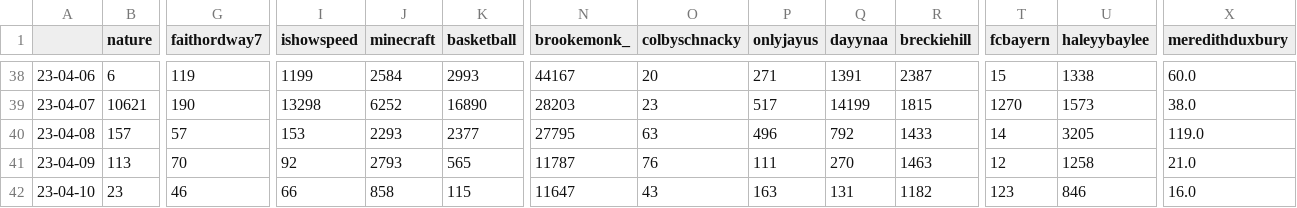
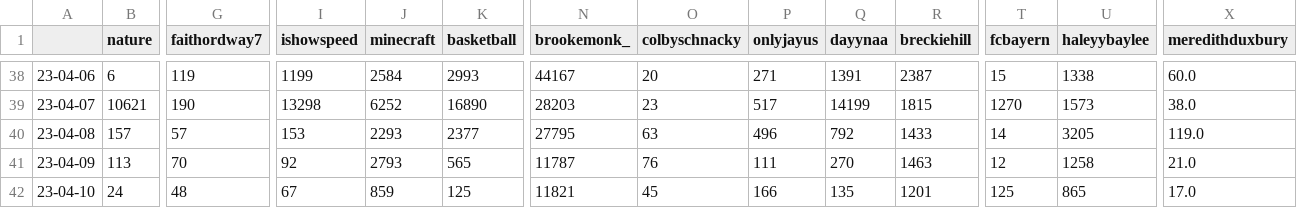
Before and after one commit to sammiphone6/Content_Arbitrage, a CSV file: account_posting/data/stats.csv, drawn as a sheet; only a part is shown, gaps mark what is left out; the diff covers the shown part only; the diff names each change by its address in the sheet, - before the commit and + after, or states it on an @@ line.

```diff
--- a/account_posting/data/stats.csv
+++ b/account_posting/data/stats.csv
-B42 (nature): 23
+B42 (nature): 24
-G42 (faithordway7): 46
+G42 (faithordway7): 48
-I42 (ishowspeed): 66
+I42 (ishowspeed): 67
-J42 (minecraft): 858
+J42 (minecraft): 859
-K42 (basketball): 115
+K42 (basketball): 125
-N42 (brookemonk_): 11647
+N42 (brookemonk_): 11821
-O42 (colbyschnacky): 43
+O42 (colbyschnacky): 45
-P42 (onlyjayus): 163
+P42 (onlyjayus): 166
-Q42 (dayynaa): 131
+Q42 (dayynaa): 135
-R42 (breckiehill): 1182
+R42 (breckiehill): 1201
-T42 (fcbayern): 123
+T42 (fcbayern): 125
-U42 (haleyybaylee): 846
+U42 (haleyybaylee): 865
-X42 (meredithduxbury): 16.0
+X42 (meredithduxbury): 17.0
```
Also changed, not shown: 2 edited cells elsewhere in this file, account_posting/data/insights.csv, 6 other files.
